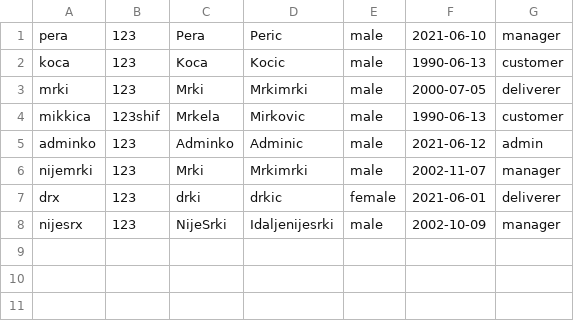
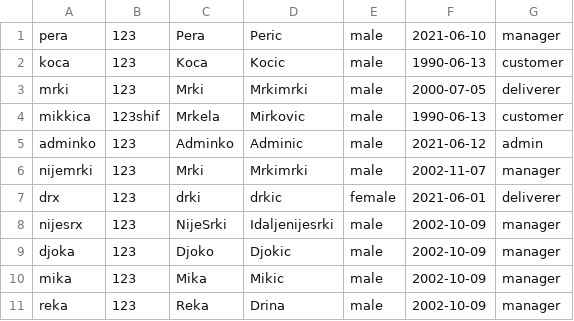
Before and after one commit to SDragovic99/bolt, a CSV file: Bolt/data/users.csv, drawn as a sheet; the diff names each change by its address in the sheet, - before the commit and + after, or states it on an @@ line.

```diff
--- a/Bolt/data/users.csv
+++ b/Bolt/data/users.csv
+row 9: djoka | 123 | Djoko | Djokic | male | 2002-10-09 | manager
+row 10: mika | 123 | Mika | Mikic | male | 2002-10-09 | manager
+row 11: reka | 123 | Reka | Drina | male | 2002-10-09 | manager
```
Also changed, not shown: 11 other files.
